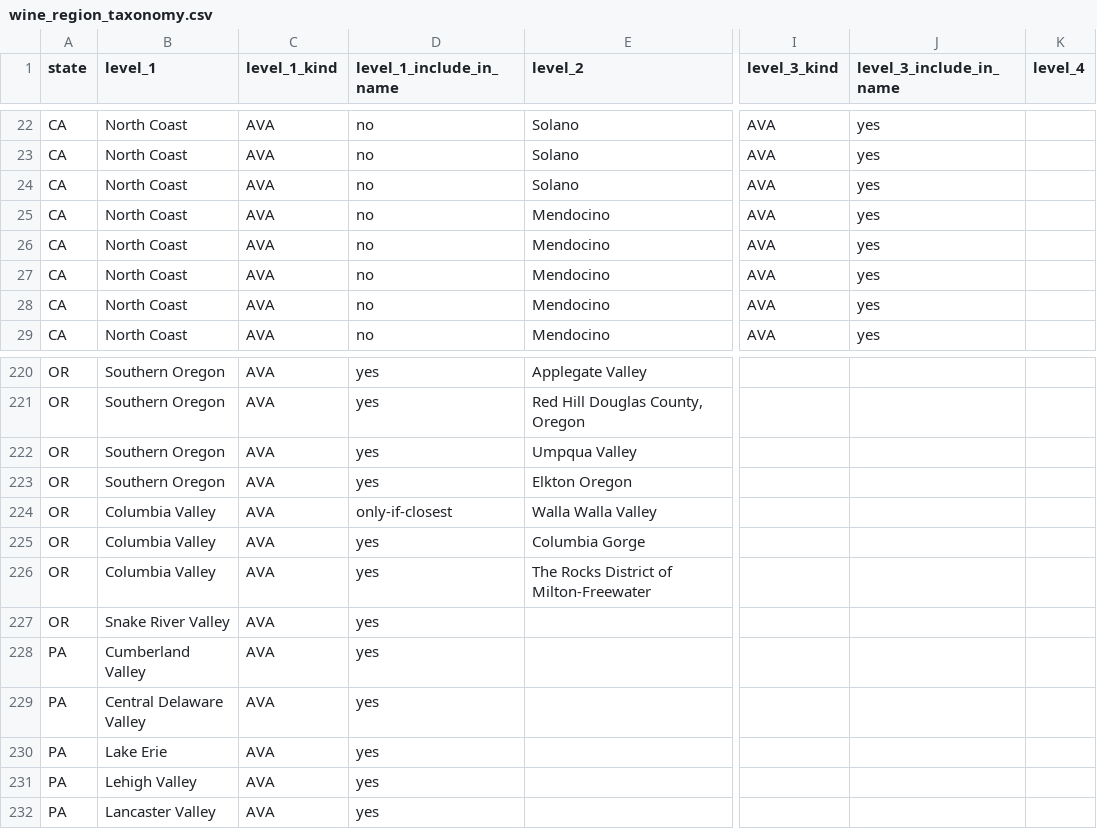
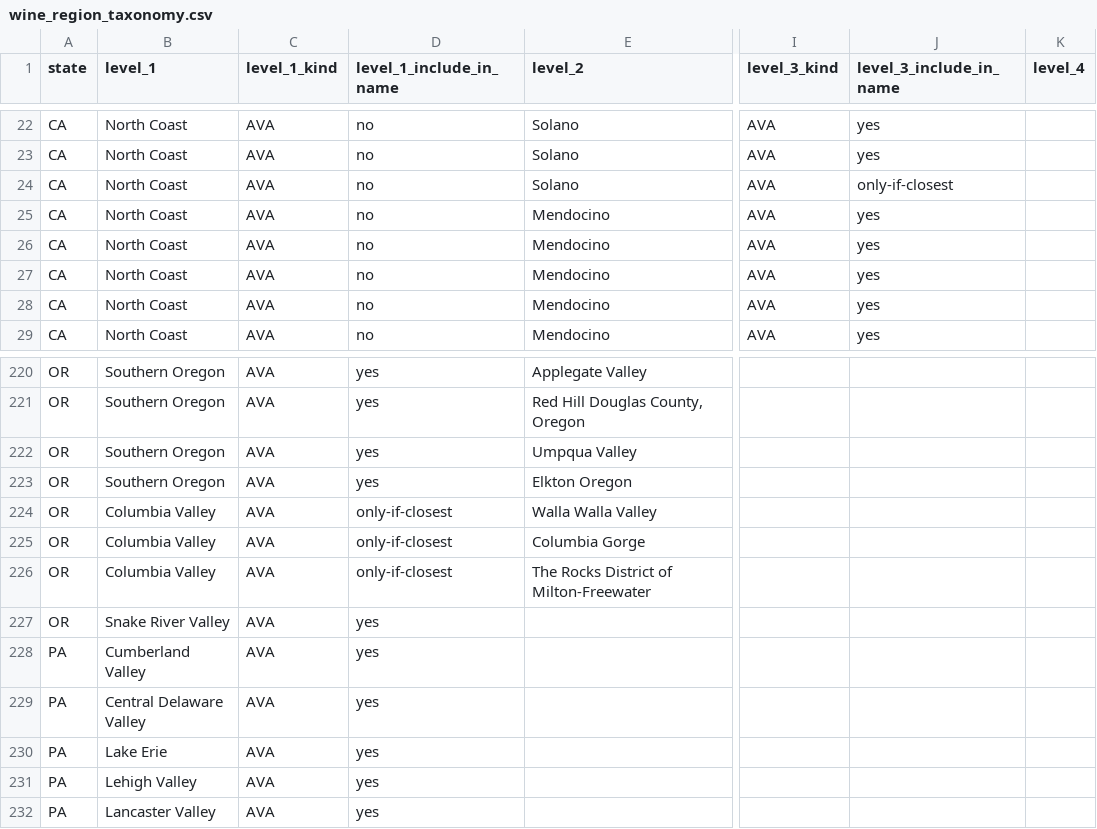
Before and after one commit to Vinebase/wine-knowledge, a CSV file: Categorization/wine_region_taxonomy.csv, drawn as a sheet; only a part is shown, gaps mark what is left out; the diff covers the shown part only; the diff names each change by its address in the sheet, - before the commit and + after, or states it on an @@ line.

```diff
--- a/Categorization/wine_region_taxonomy.csv
+++ b/Categorization/wine_region_taxonomy.csv
-J24 (level_3_include_in_name): yes
+J24 (level_3_include_in_name): only-if-closest
-D225:D226 (level_1_include_in_name): yes
+D225:D226 (level_1_include_in_name): only-if-closest
```
Also changed, not shown: 33 edited cells elsewhere in this file.
